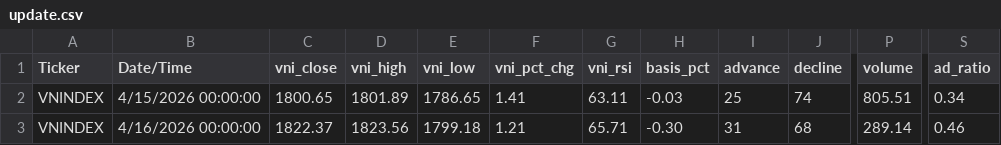
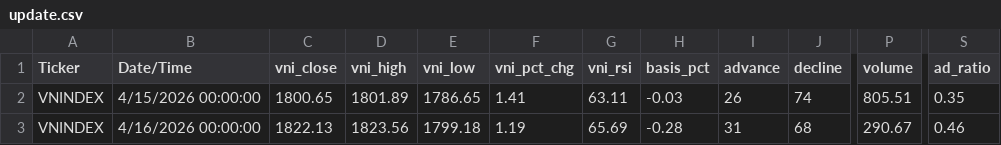
Before and after one commit to gmdauminhtoan-sys/vn-fear-greed, a CSV file: csv/update.csv, drawn as a sheet; only a part is shown, gaps mark what is left out; the diff names each change by its address in the sheet, - before the commit and + after, or states it on an @@ line.

Commit message:
update: market data 2026-04-16 11:11

```diff
--- a/csv/update.csv
+++ b/csv/update.csv
-I2 (advance): 25
+I2 (advance): 26
-S2 (ad_ratio): 0.34
+S2 (ad_ratio): 0.35
-C3 (vni_close): 1822.37
+C3 (vni_close): 1822.13
-F3 (vni_pct_chg): 1.21
+F3 (vni_pct_chg): 1.19
-G3 (vni_rsi): 65.71
+G3 (vni_rsi): 65.69
-H3 (basis_pct): -0.30
+H3 (basis_pct): -0.28
-P3 (volume): 289.14
+P3 (volume): 290.67
```
